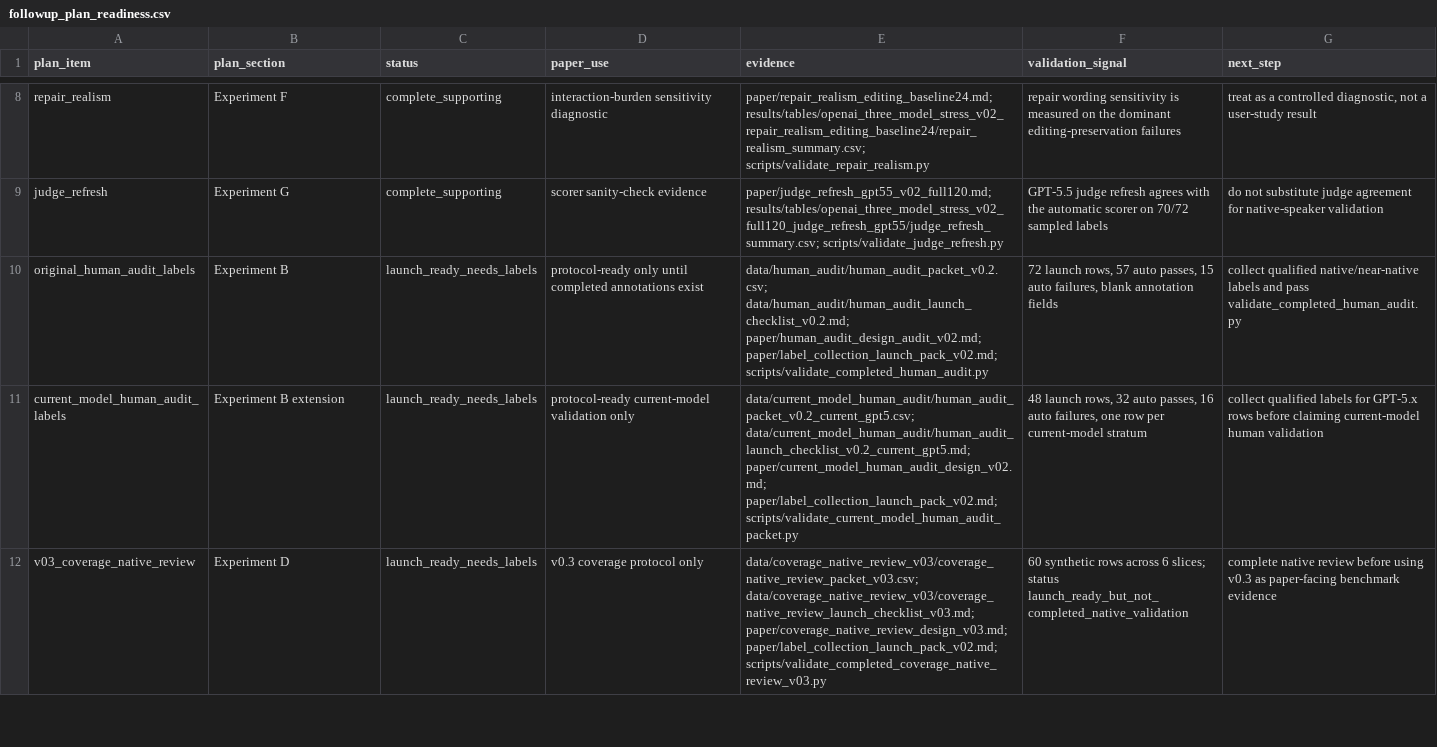
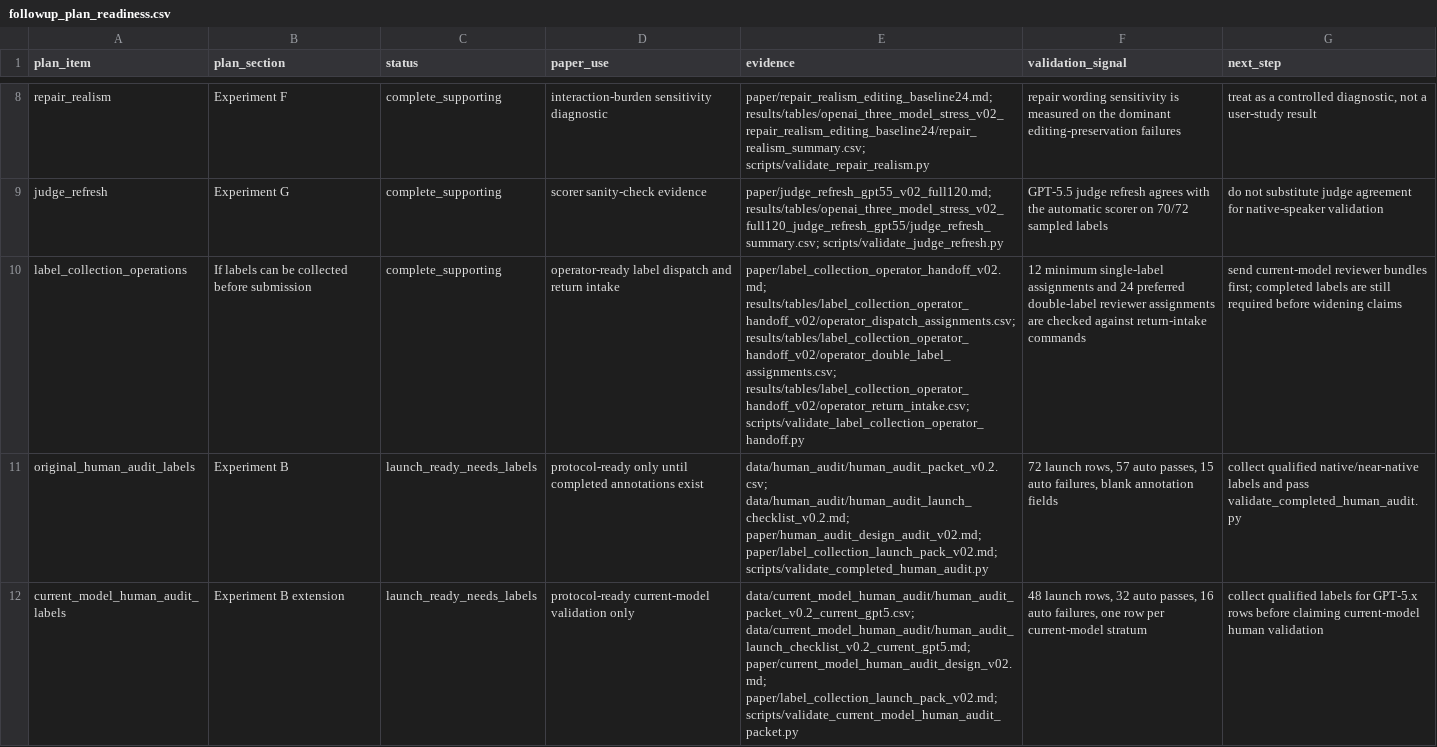
Before and after one commit to jingxuxie/reprompt_tax, a CSV file: results/tables/followup_plan_readiness_v02/followup_plan_readiness.csv, drawn as a sheet; only a part is shown, gaps mark what is left out; the shorter side is filled out with more unchanged rows; the diff names each change by its address in the sheet, - before the commit and + after, or states it on an @@ line.

Commit message:
Add label operations readiness audit

```diff
--- a/results/tables/followup_plan_readiness_v02/followup_plan_readiness.csv
+++ b/results/tables/followup_plan_readiness_v02/followup_plan_readiness.csv
+row 10: label_collection_operations | If labels can be collected before submission | complete_supporting | operator-ready label dispatch and return intake | paper/label_collection_operator_handoff_v02.md; results/tables/label_collection_operator_handoff_v02/operator_dispatch_assignments.csv; results/tables/label_collection_operator_handoff_v02/operator_double_label_assignments.csv; results/tables/label_collection_operator_handoff_v02/operator_return_intake.csv; scripts/validate_label_collection_operator_handoff.py | 12 minimum single-label assignments and 24 preferred double-label reviewer assignments are checked against return-intake commands | send current-model reviewer bundles first; completed labels are still required before widening claims
```
Also changed, not shown: 6 other files.
